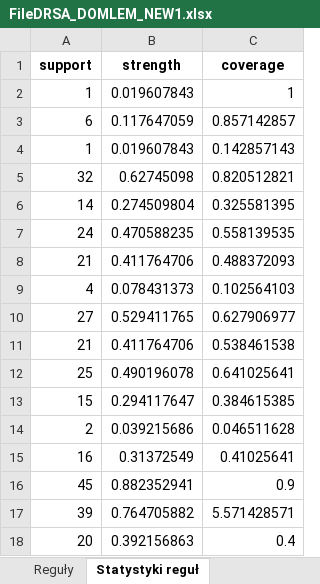
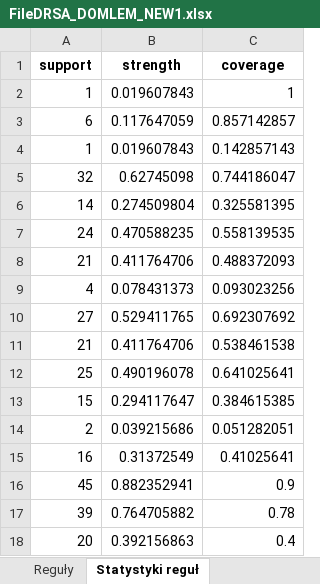
Before and after one commit to nelcia27/MedicalDataClassification, an Excel workbook: results/DRSA/FileDRSA_DOMLEM_NEW1.xlsx, sheet Statystyki reguł, drawn as a sheet; values as stored, in another font and other column widths than the file's, no borders; the diff names each change by its address in the sheet, - before the commit and + after, or states it on an @@ line.

```diff
--- a/results/DRSA/FileDRSA_DOMLEM_NEW1.xlsx (sheet Statystyki reguł)
+++ b/results/DRSA/FileDRSA_DOMLEM_NEW1.xlsx (sheet Statystyki reguł)
-C5 (coverage): 0.820512821
+C5 (coverage): 0.744186047
-C9 (coverage): 0.102564103
+C9 (coverage): 0.093023256
-C10 (coverage): 0.627906977
+C10 (coverage): 0.692307692
-C14 (coverage): 0.046511628
+C14 (coverage): 0.051282051
-C17 (coverage): 5.571428571
+C17 (coverage): 0.78
```
Also changed, not shown: sheet Reguły, sheet Walidacja krzyżowa, results/DRSA/FileDRSA_DOMLEM_NEW0.xlsx, results/DRSA/FileDRSA_DOMLEM_OLD0.xlsx, 15 other files.
